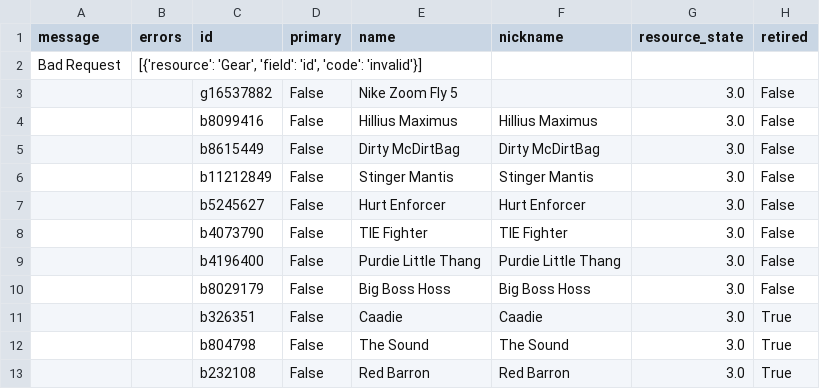
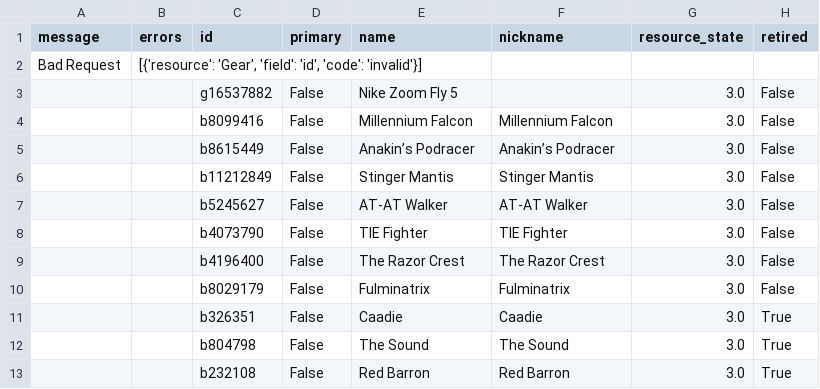
Before and after one commit to tiroger/my-strava, a CSV file: data/bike_data.csv, drawn as a sheet; only a part is shown; the diff names each change by its address in the sheet, - before the commit and + after, or states it on an @@ line.

```diff
--- a/data/bike_data.csv
+++ b/data/bike_data.csv
-E4 (name): Hillius Maximus
+E4 (name): Millennium Falcon
-F4 (nickname): Hillius Maximus
+F4 (nickname): Millennium Falcon
-E5 (name): Dirty McDirtBag
+E5 (name): Anakin’s Podracer
-F5 (nickname): Dirty McDirtBag
+F5 (nickname): Anakin’s Podracer
-E7 (name): Hurt Enforcer
+E7 (name): AT-AT Walker
-F7 (nickname): Hurt Enforcer
+F7 (nickname): AT-AT Walker
-E9 (name): Purdie Little Thang
+E9 (name): The Razor Crest
-F9 (nickname): Purdie Little Thang
+F9 (nickname): The Razor Crest
-E10 (name): Big Boss Hoss
+E10 (name): Fulminatrix
-F10 (nickname): Big Boss Hoss
+F10 (nickname): Fulminatrix
```
Also changed, not shown: 20 other files.
